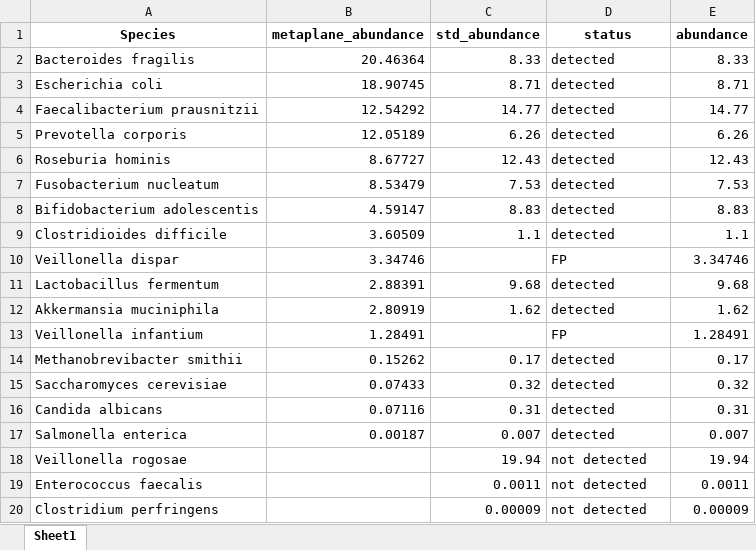
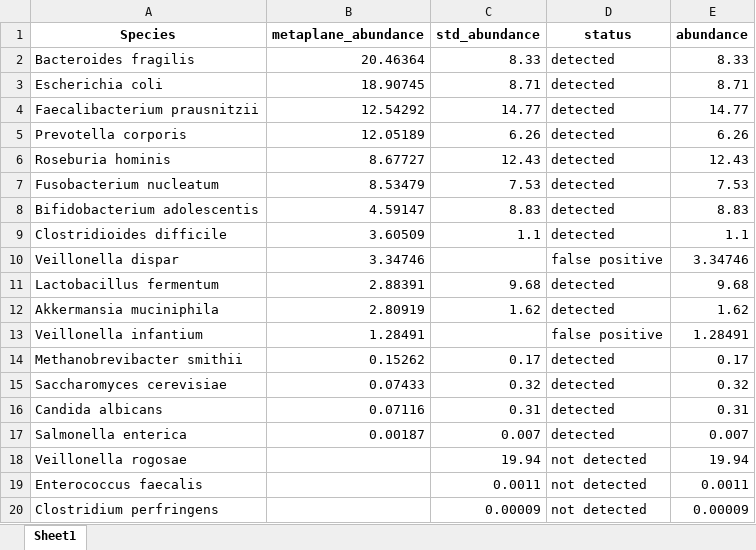
Before and after one commit to Chartiza/2023_Kraken_Metaplan_mOTUs_assembly, an Excel workbook: results/mock_metaphlan.xlsx, sheet Sheet1, drawn as a sheet; values as stored, in another font and other column widths than the file's, no borders; the diff names each change by its address in the sheet, - before the commit and + after, or states it on an @@ line.

```diff
--- a/results/mock_metaphlan.xlsx (sheet Sheet1)
+++ b/results/mock_metaphlan.xlsx (sheet Sheet1)
-D10 (status): FP
+D10 (status): false positive
-D13 (status): FP
+D13 (status): false positive
```
Also changed, not shown: 8 other files.
